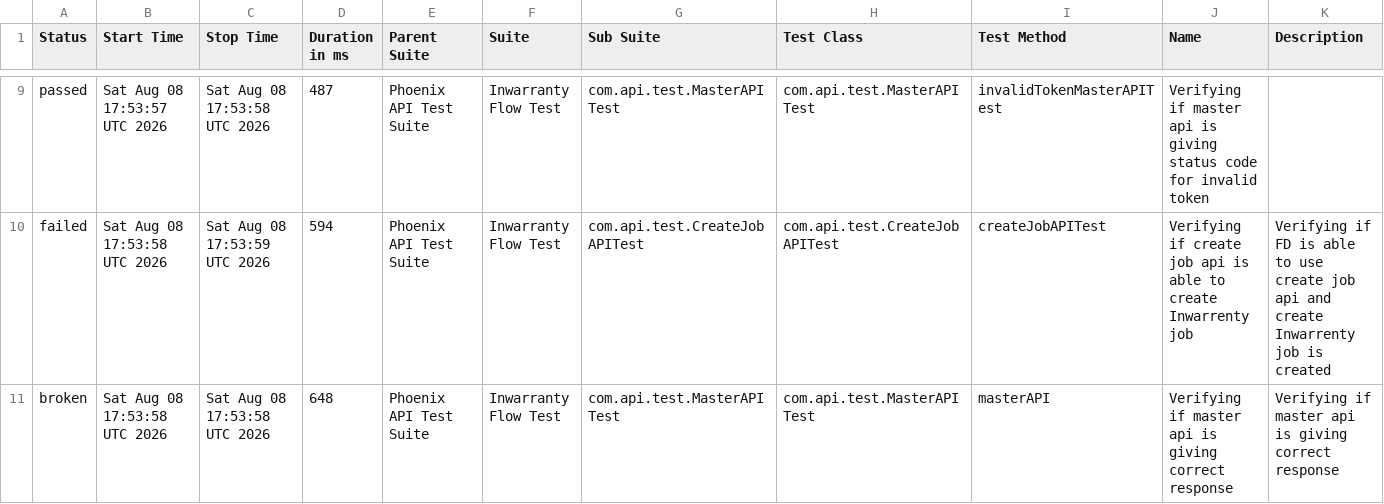
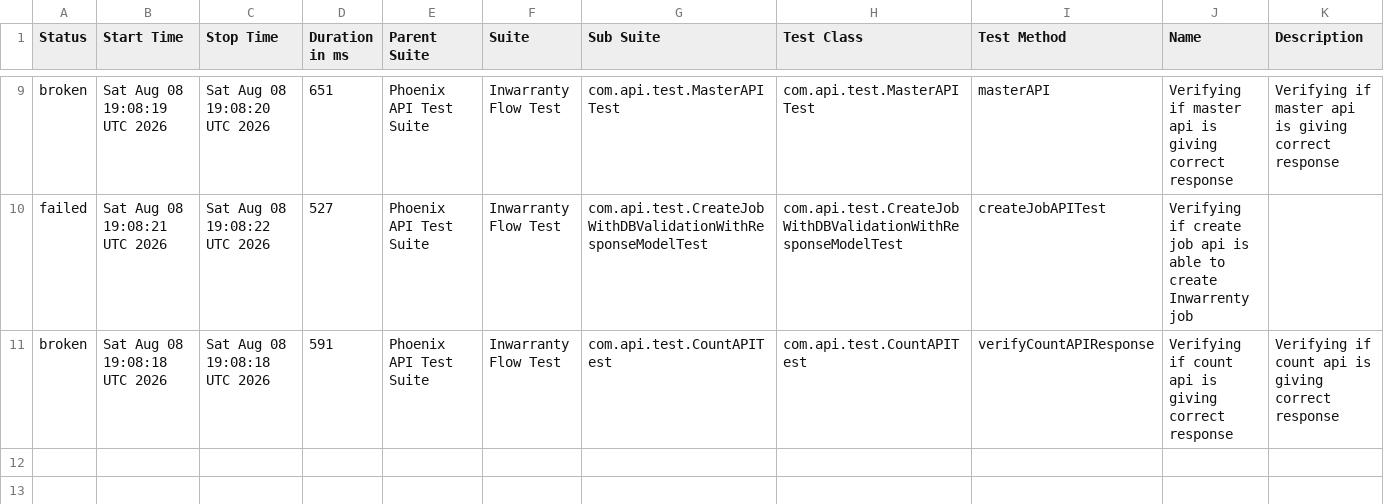
Before and after one commit to manasi7830/PhoneixTestAutomationFramework, a CSV file: data/suites.csv, drawn as a sheet; only a part is shown, gaps mark what is left out; the diff covers the shown part only.

```diff
--- a/data/suites.csv
+++ b/data/suites.csv
@@ -9,3 +9,3 @@
-"passed","Sat Aug 08 17:53:57 UTC 2026","Sat Aug 08 17:53:58 UTC 2026","487","Phoenix API Test Suite","Inwarranty Flow Test","com.api.test.MasterAPITest","com.api.test.MasterAPITest","invalidTokenMasterAPITest","Verifying if master api is giving status code for invalid token ",""
-"failed","Sat Aug 08 17:53:58 UTC 2026","Sat Aug 08 17:53:59 UTC 2026","594","Phoenix API Test Suite","Inwarranty Flow Test","com.api.test.CreateJobAPITest","com.api.test.CreateJobAPITest","createJobAPITest","Verifying if create job api is able to create Inwarrenty job","Verifying if  FD is able to use create job api and create Inwarrenty job is created"
-"broken","Sat Aug 08 17:53:58 UTC 2026","Sat Aug 08 17:53:58 UTC 2026","648","Phoenix API Test Suite","Inwarranty Flow Test","com.api.test.MasterAPITest","com.api.test.MasterAPITest","masterAPI","Verifying if master api is giving correct response","Verifying if master api is giving correct response"
+"broken","Sat Aug 08 19:08:19 UTC 2026","Sat Aug 08 19:08:20 UTC 2026","651","Phoenix API Test Suite","Inwarranty Flow Test","com.api.test.MasterAPITest","com.api.test.MasterAPITest","masterAPI","Verifying if master api is giving correct response","Verifying if master api is giving correct response"
+"failed","Sat Aug 08 19:08:21 UTC 2026","Sat Aug 08 19:08:22 UTC 2026","527","Phoenix API Test Suite","Inwarranty Flow Test","com.api.test.CreateJobWithDBValidationWithResponseModelTest","com.api.test.CreateJobWithDBValidationWithResponseModelTest","createJobAPITest","Verifying if create job api is able to create Inwarrenty job",""
+"broken","Sat Aug 08 19:08:18 UTC 2026","Sat Aug 08 19:08:18 UTC 2026","591","Phoenix API Test Suite","Inwarranty Flow Test","com.api.test.CountAPITest","com.api.test.CountAPITest","verifyCountAPIResponse","Verifying if count api is giving correct response","Verifying if count api is giving correct response"
```
Also changed, not shown: 2 added rows, 2 removed rows and 23 edited cells elsewhere in this file, data/behaviors.csv, 57 other files.
